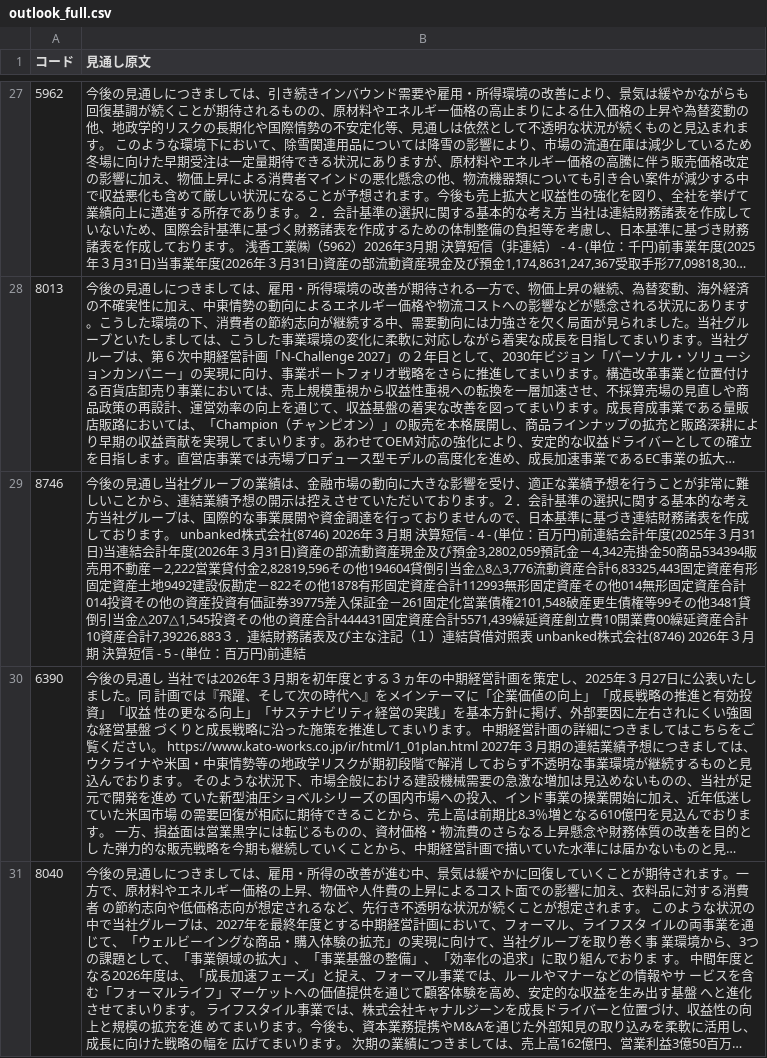
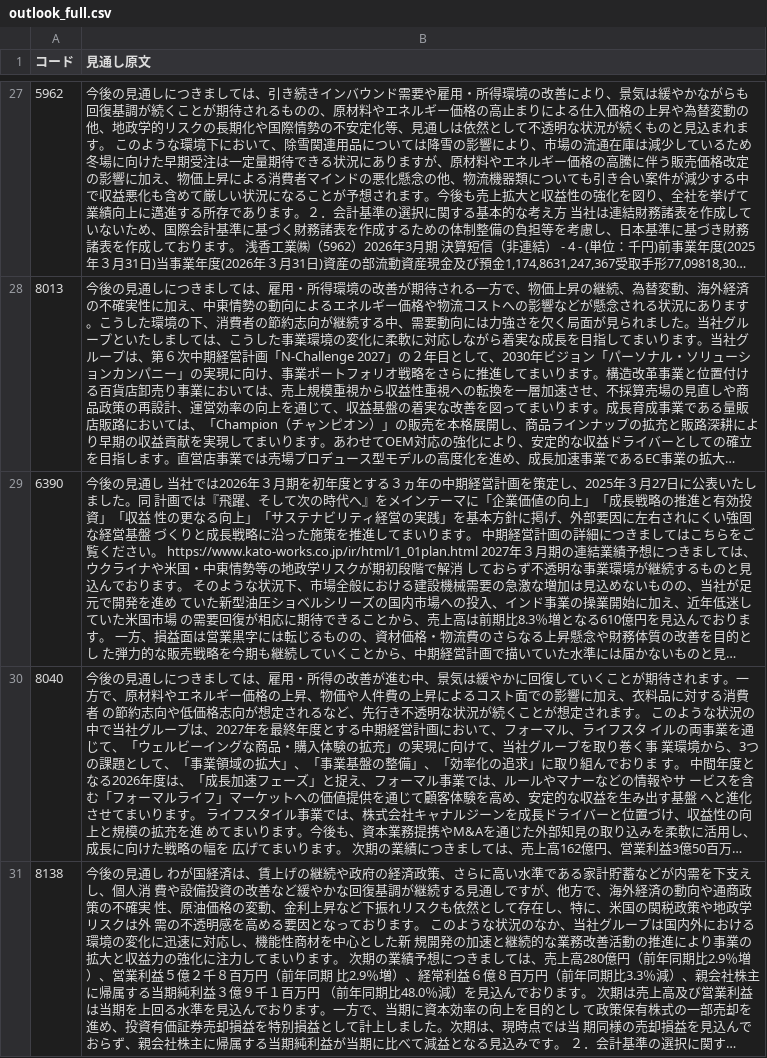
Before and after one commit to hi8068-creator/netcash-screener, a CSV file: outlook_full.csv, drawn as a sheet; only a part is shown, gaps mark what is left out; the shorter side is filled out with more unchanged rows; long unchanged cells end in …; the diff names each change by its address in the sheet, - before the commit and + after, or states it on an @@ line.

```diff
--- a/outlook_full.csv
+++ b/outlook_full.csv
-row 29: 8746 | 今後の見通し当社グループの業績は、金融市場の動向に大きな影響を受け、適正な業績予想を行うことが非常に難しいことから、連結業績予想の開示は控えさせていただいております。２．会計基準の選択に関する基本的な考え方当社グループは、国際的な事業展開や資金調達を行っておりませんので、日本基準に基づき連結財務諸表を作成しております。 unbanked株式会社(8746) 2026年３月期 決算短信 - 4 - (単位：百万円)前連結会計年度(2025年３月31日)当連結会計年度(2026年３月31日)資産の部流動資産現金及び預金3,2802,059預託金－4,342売掛金50商品534394販売用不動産－2,222営業貸付金2,82819,596その他194604貸倒引当金△8△3,776流動資産合計6,83325,443固定資産有形固定資産土地9492建設仮勘定－822その他1878有形固定資産合計112993無形固定資産その他014無形固定資産合計014投資その他の資産投資有価証券39775差入保証金－261固定化営業債権2101,548破産更生債権等99その他3481貸倒引当金△207△1,545投資その他の資産合計444431固定資産合計5571,439繰延資産創立費10開業費00繰延資産合計10資産合計7,39226,883３．連結財務諸表及び主な注記（１）連結貸借対照表 unbanked株式会社(8746) 2026年３月期 決算短信 - 5 - (単位：百万円)前連結
```
Also changed, not shown: cross_industry.csv, outlook_raw.csv, 6 other files.
